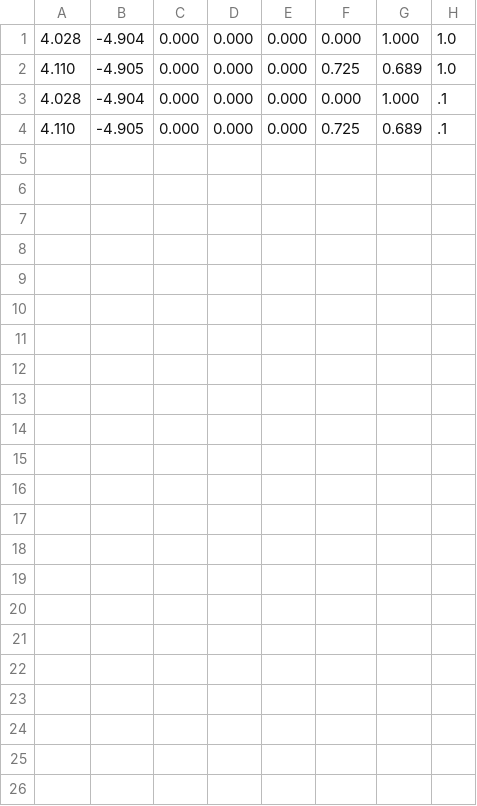
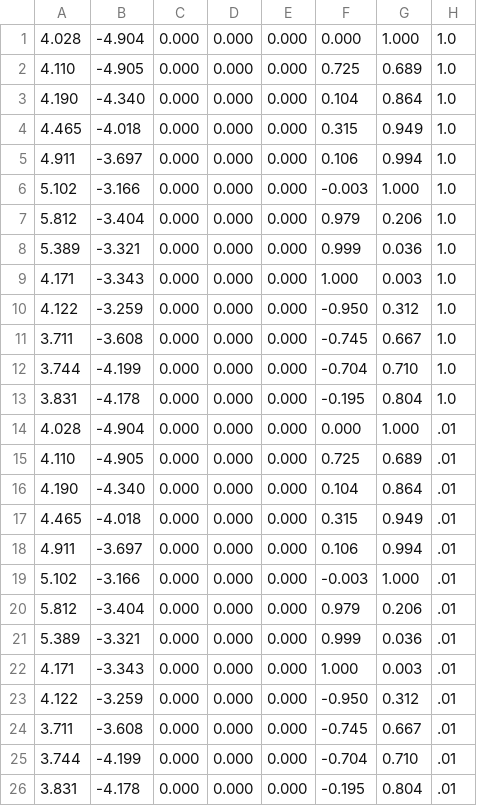
Before and after one commit to HARPLab/fetch_study, a CSV file: saved_path/waypoints.csv, drawn as a sheet.

Commit message:
Very VERY slow mode of waypoints

```diff
--- a/saved_path/waypoints.csv
+++ b/saved_path/waypoints.csv
@@ -2,3 +2,25 @@
 4.110, -4.905, 0.000, 0.000, 0.000, 0.725, 0.689, 1.0
-4.028, -4.904, 0.000, 0.000, 0.000, 0.000, 1.000, .1
-4.110, -4.905, 0.000, 0.000, 0.000, 0.725, 0.689, .1
+4.190, -4.340, 0.000, 0.000, 0.000, 0.104, 0.864, 1.0
+4.465, -4.018, 0.000, 0.000, 0.000, 0.315, 0.949, 1.0
+4.911, -3.697, 0.000, 0.000, 0.000, 0.106, 0.994, 1.0
+5.102, -3.166, 0.000, 0.000, 0.000, -0.003, 1.000, 1.0
+5.812, -3.404, 0.000, 0.000, 0.000, 0.979, 0.206, 1.0
+5.389, -3.321, 0.000, 0.000, 0.000, 0.999, 0.036, 1.0
+4.171, -3.343, 0.000, 0.000, 0.000, 1.000, 0.003, 1.0
+4.122, -3.259, 0.000, 0.000, 0.000, -0.950, 0.312, 1.0
+3.711, -3.608, 0.000, 0.000, 0.000, -0.745, 0.667, 1.0
+3.744, -4.199, 0.000, 0.000, 0.000, -0.704, 0.710, 1.0
+3.831, -4.178, 0.000, 0.000, 0.000, -0.195, 0.804, 1.0
+4.028, -4.904, 0.000, 0.000, 0.000, 0.000, 1.000, .01
+4.110, -4.905, 0.000, 0.000, 0.000, 0.725, 0.689, .01
+4.190, -4.340, 0.000, 0.000, 0.000, 0.104, 0.864, .01
+4.465, -4.018, 0.000, 0.000, 0.000, 0.315, 0.949, .01
+4.911, -3.697, 0.000, 0.000, 0.000, 0.106, 0.994, .01
+5.102, -3.166, 0.000, 0.000, 0.000, -0.003, 1.000, .01
+5.812, -3.404, 0.000, 0.000, 0.000, 0.979, 0.206, .01
+5.389, -3.321, 0.000, 0.000, 0.000, 0.999, 0.036, .01
+4.171, -3.343, 0.000, 0.000, 0.000, 1.000, 0.003, .01
+4.122, -3.259, 0.000, 0.000, 0.000, -0.950, 0.312, .01
+3.711, -3.608, 0.000, 0.000, 0.000, -0.745, 0.667, .01
+3.744, -4.199, 0.000, 0.000, 0.000, -0.704, 0.710, .01
+3.831, -4.178, 0.000, 0.000, 0.000, -0.195, 0.804, .01
```
